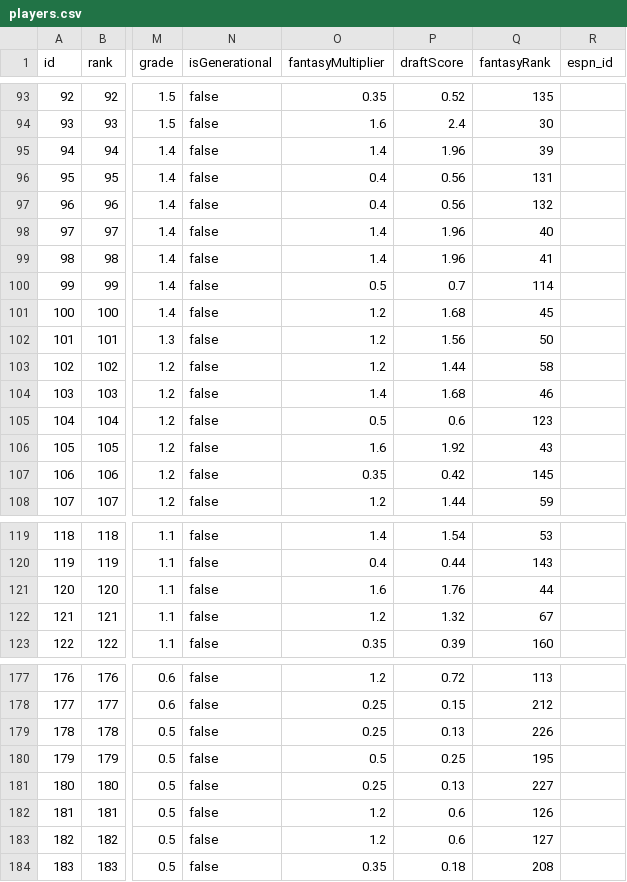
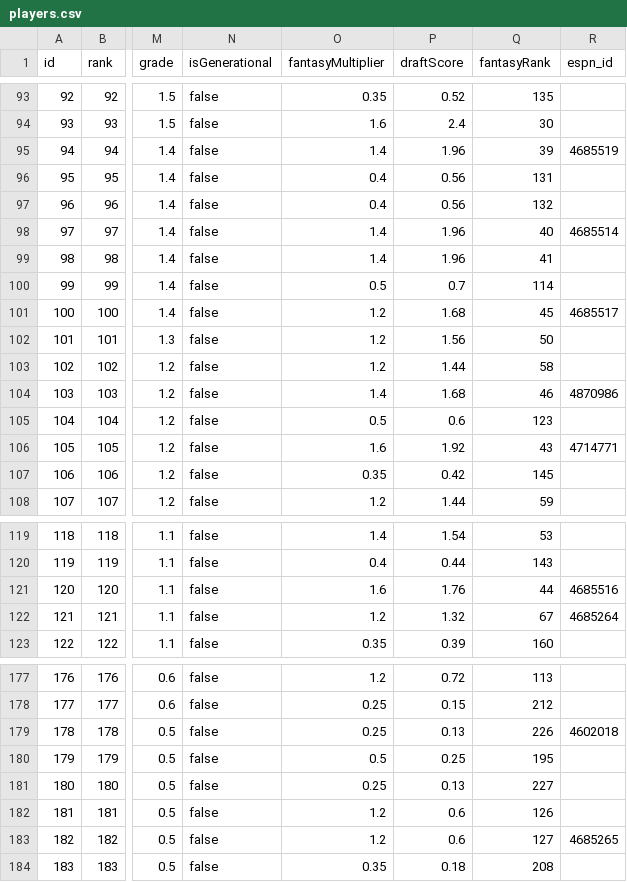
Before and after one commit to skjjcruz/Owner-Dashboard--V7, a CSV file: players.csv, drawn as a sheet; only a part is shown, gaps mark what is left out; the diff covers the shown part only; the diff names each change by its address in the sheet, - before the commit and + after, or states it on an @@ line.

```diff
--- a/players.csv
+++ b/players.csv
-R95 (espn_id): (empty)
+R95 (espn_id): 4685519
-R98 (espn_id): (empty)
+R98 (espn_id): 4685514
-R101 (espn_id): (empty)
+R101 (espn_id): 4685517
-R104 (espn_id): (empty)
+R104 (espn_id): 4870986
-R106 (espn_id): (empty)
+R106 (espn_id): 4714771
-R121 (espn_id): (empty)
+R121 (espn_id): 4685516
-R122 (espn_id): (empty)
+R122 (espn_id): 4685264
-R179 (espn_id): (empty)
+R179 (espn_id): 4602018
-R183 (espn_id): (empty)
+R183 (espn_id): 4685265
```
Also changed, not shown: 21 edited cells elsewhere in this file.
